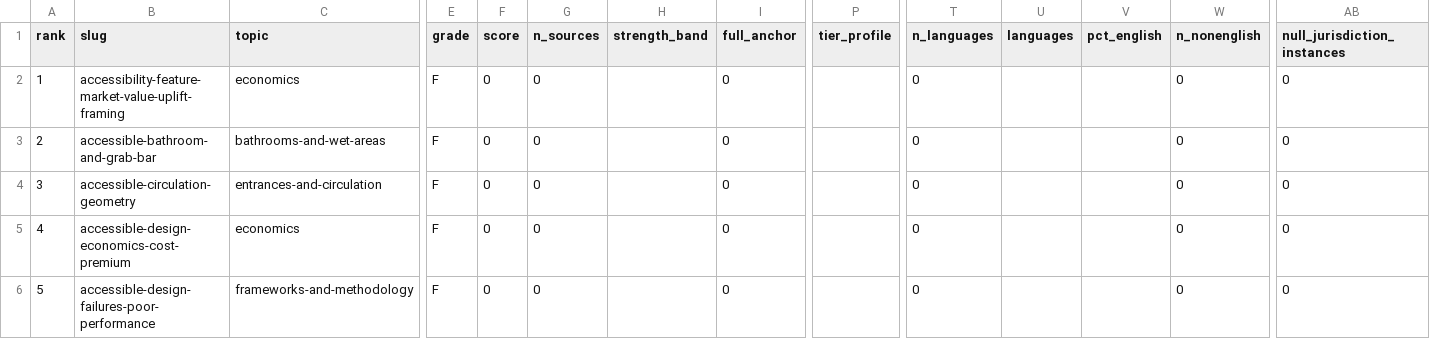
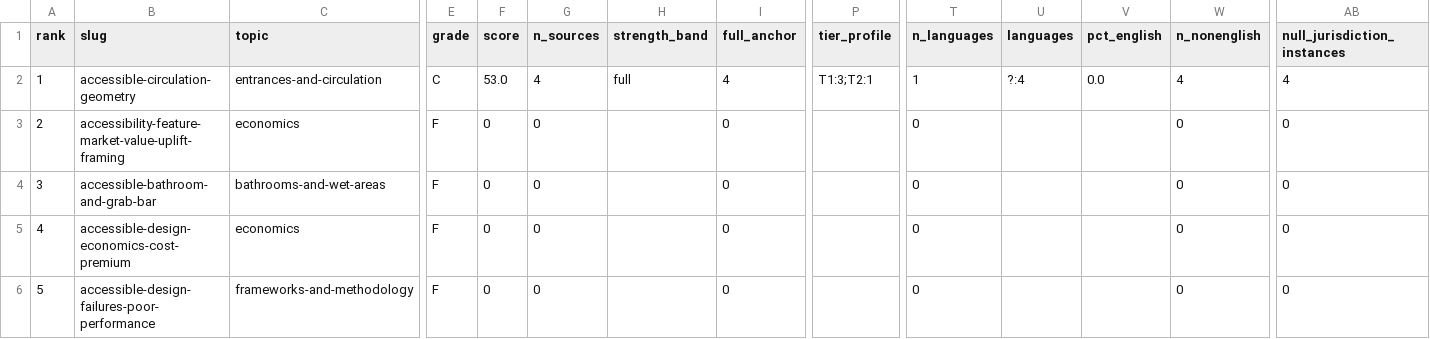
Before and after one commit to jordanelias/guidebook, a CSV file: audits/evidentiary-base-audit.csv, drawn as a sheet; only a part is shown, gaps mark what is left out; the diff covers the shown part only; the diff names each change by its address in the sheet, - before the commit and + after, or states it on an @@ line.

```diff
--- a/audits/evidentiary-base-audit.csv
+++ b/audits/evidentiary-base-audit.csv
-B2 (slug): accessibility-feature-market-value-uplift-framing
+B2 (slug): accessible-circulation-geometry
-C2 (topic): economics
+C2 (topic): entrances-and-circulation
-E2 (grade): F
+E2 (grade): C
-F2 (score): 0
+F2 (score): 53.0
-G2 (n_sources): 0
+G2 (n_sources): 4
-H2 (strength_band): (empty)
+H2 (strength_band): full
-I2 (full_anchor): 0
+I2 (full_anchor): 4
-P2 (tier_profile): (empty)
+P2 (tier_profile): T1:3;T2:1
-T2 (n_languages): 0
+T2 (n_languages): 1
-U2 (languages): (empty)
+U2 (languages): ?:4
-V2 (pct_english): (empty)
+V2 (pct_english): 0.0
-W2 (n_nonenglish): 0
+W2 (n_nonenglish): 4
-AB2 (null_jurisdiction_instances): 0
+AB2 (null_jurisdiction_instances): 4
-B3 (slug): accessible-bathroom-and-grab-bar
+B3 (slug): accessibility-feature-market-value-uplift-framing
-C3 (topic): bathrooms-and-wet-areas
+C3 (topic): economics
-B4 (slug): accessible-circulation-geometry
+B4 (slug): accessible-bathroom-and-grab-bar
-C4 (topic): entrances-and-circulation
+C4 (topic): bathrooms-and-wet-areas
```
Also changed, not shown: 3 edited cells elsewhere in this file, 21 other files.
